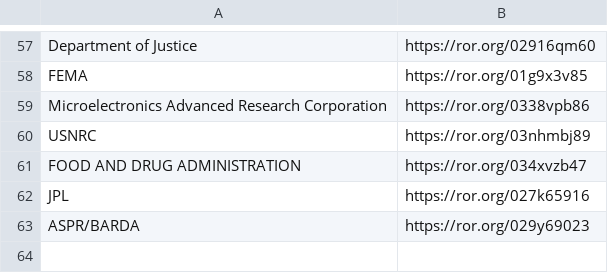
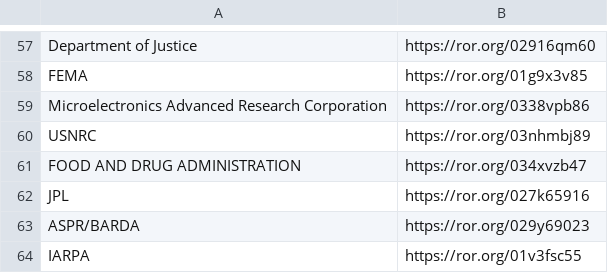
Before and after one commit to caltechlibrary/caltechdata, a CSV file: scripts/ror_mapping.csv, drawn as a sheet; only a part is shown, gaps mark what is left out.

```diff
--- a/scripts/ror_mapping.csv
+++ b/scripts/ror_mapping.csv
@@ -63 +63,2 @@ JPL,https://ror.org/027k65916
 ASPR/BARDA,https://ror.org/029y69023
+IARPA,https://ror.org/01v3fsc55
```
Also changed, not shown: 2 other files.
